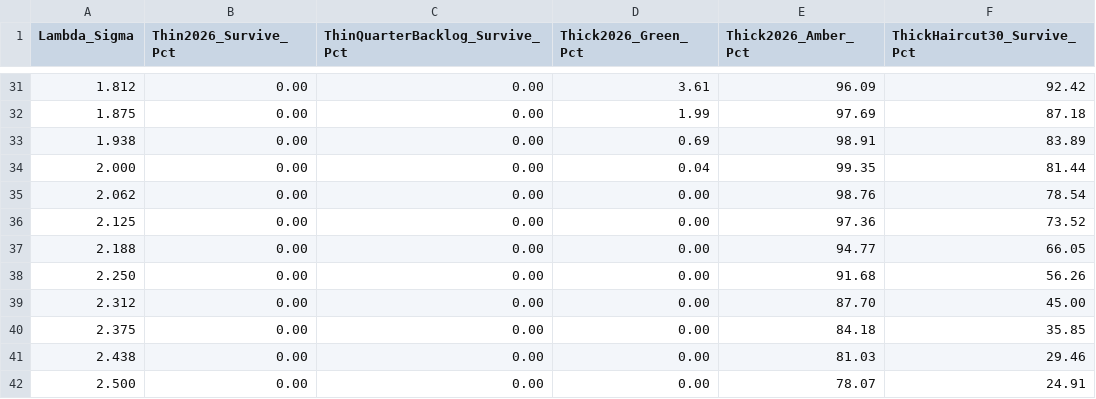
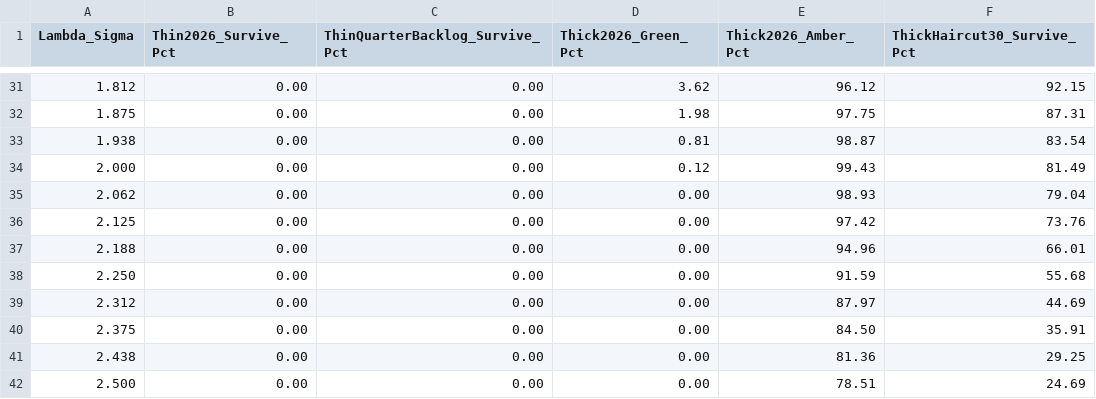
Before and after one commit to MichaelTiemann/IGWelfare, a CSV file: output/NZ_Dunedin1972/Table_Doc2T_ThickVsThin_ShockSurvival_Dunedin_22.csv, drawn as a sheet; only a part is shown, gaps mark what is left out; the diff covers the shown part only.

```diff
--- a/output/NZ_Dunedin1972/Table_Doc2T_ThickVsThin_ShockSurvival_Dunedin_22.csv
+++ b/output/NZ_Dunedin1972/Table_Doc2T_ThickVsThin_ShockSurvival_Dunedin_22.csv
@@ -31,12 +31,12 @@ Lambda_Sigma,Thin2026_Survive_Pct,ThinQuarterBacklog_Survive_Pct,Thick2026_Green
-1.812,0.00,0.00,3.61,96.09,92.42
-1.875,0.00,0.00,1.99,97.69,87.18
-1.938,0.00,0.00,0.69,98.91,83.89
-2.000,0.00,0.00,0.04,99.35,81.44
-2.062,0.00,0.00,0.00,98.76,78.54
-2.125,0.00,0.00,0.00,97.36,73.52
-2.188,0.00,0.00,0.00,94.77,66.05
-2.250,0.00,0.00,0.00,91.68,56.26
-2.312,0.00,0.00,0.00,87.70,45.00
-2.375,0.00,0.00,0.00,84.18,35.85
-2.438,0.00,0.00,0.00,81.03,29.46
-2.500,0.00,0.00,0.00,78.07,24.91
+1.812,0.00,0.00,3.62,96.12,92.15
+1.875,0.00,0.00,1.98,97.75,87.31
+1.938,0.00,0.00,0.81,98.87,83.54
+2.000,0.00,0.00,0.12,99.43,81.49
+2.062,0.00,0.00,0.00,98.93,79.04
+2.125,0.00,0.00,0.00,97.42,73.76
+2.188,0.00,0.00,0.00,94.96,66.01
+2.250,0.00,0.00,0.00,91.59,55.68
+2.312,0.00,0.00,0.00,87.97,44.69
+2.375,0.00,0.00,0.00,84.50,35.91
+2.438,0.00,0.00,0.00,81.36,29.25
+2.500,0.00,0.00,0.00,78.51,24.69
```
Also changed, not shown: 63 edited cells elsewhere in this file, output/NZ_Dunedin1972/Table_Doc2T_BacklogHomotopy_1972to2026_Dunedin_22.csv, output/NZ_Dunedin1972/Table_Doc2T_ThickVsThin_Archetypes_Dunedin_22.csv, 2 other files.
